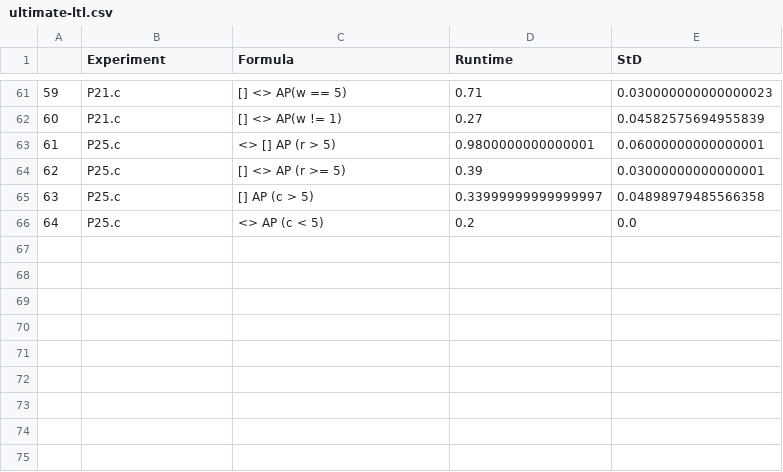
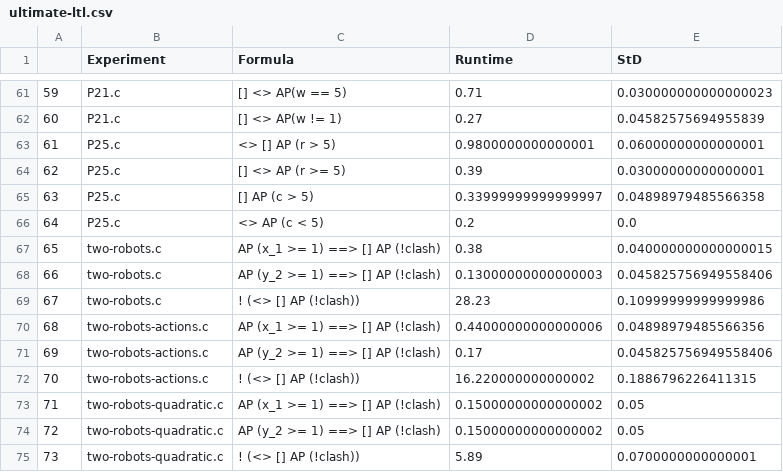
Before and after one commit to yannikschnitzer/Branching-Bisimulation-Learning, a CSV file: benchmarks_results/ultimate-ltl.csv, drawn as a sheet; only a part is shown, gaps mark what is left out; the diff names each change by its address in the sheet, - before the commit and + after, or states it on an @@ line.

Commit message:
robots benchmarks in ultimate-ltl

```diff
--- a/benchmarks_results/ultimate-ltl.csv
+++ b/benchmarks_results/ultimate-ltl.csv
+row 67: 65 | two-robots.c | AP (x_1 >= 1) ==> [] AP (!clash) | 0.38 | 0.040000000000000015
+row 68: 66 | two-robots.c | AP (y_2 >= 1) ==> [] AP (!clash) | 0.13000000000000003 | 0.045825756949558406
+row 69: 67 | two-robots.c | ! (<> [] AP (!clash)) | 28.23 | 0.10999999999999986
+row 70: 68 | two-robots-actions.c | AP (x_1 >= 1) ==> [] AP (!clash) | 0.44000000000000006 | 0.04898979485566356
+row 71: 69 | two-robots-actions.c | AP (y_2 >= 1) ==> [] AP (!clash) | 0.17 | 0.045825756949558406
+row 72: 70 | two-robots-actions.c | ! (<> [] AP (!clash)) | 16.220000000000002 | 0.1886796226411315
+row 73: 71 | two-robots-quadratic.c | AP (x_1 >= 1) ==> [] AP (!clash) | 0.15000000000000002 | 0.05
+row 74: 72 | two-robots-quadratic.c | AP (y_2 >= 1) ==> [] AP (!clash) | 0.15000000000000002 | 0.05
+row 75: 73 | two-robots-quadratic.c | ! (<> [] AP (!clash)) | 5.89 | 0.0700000000000001
```
Also changed, not shown: 6 other files.
